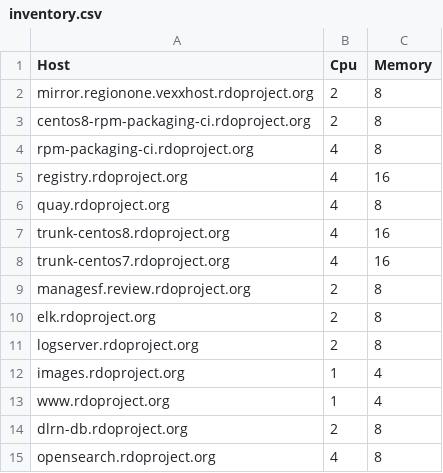
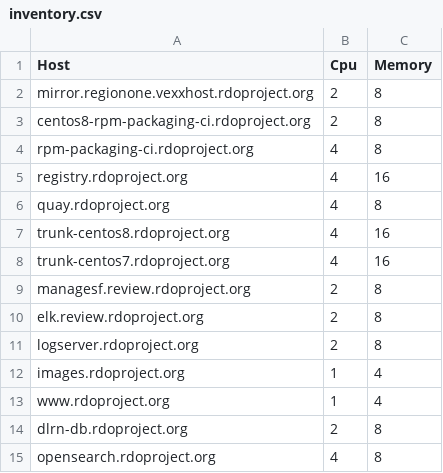
Before and after one commit to softwarefactory-project/sf-infra, a CSV file: doc/inventory.csv, drawn as a sheet; only a part is shown.

Commit message:
Change elk.rdoproject.org server name to elk.review.rdoproject.org
There is inconsistency in sf-infra repository, where one host name
means other.
NOTE: this change requires to rename the current instance name
to elk.review.rdoproject.org:

    openstack server set elk.rdoproject.org --name elk.review.rdoproject.org

Change-Id: Ic14b000ab6120b3c79bcf8c941cb6dd4d4af4455

```diff
--- a/doc/inventory.csv
+++ b/doc/inventory.csv
@@ -9,3 +9,3 @@ trunk-centos7.rdoproject.org,4,16
 managesf.review.rdoproject.org,2,8
-elk.rdoproject.org,2,8
+elk.review.rdoproject.org,2,8
 logserver.rdoproject.org,2,8
```
Also changed, not shown: 8 other files.
